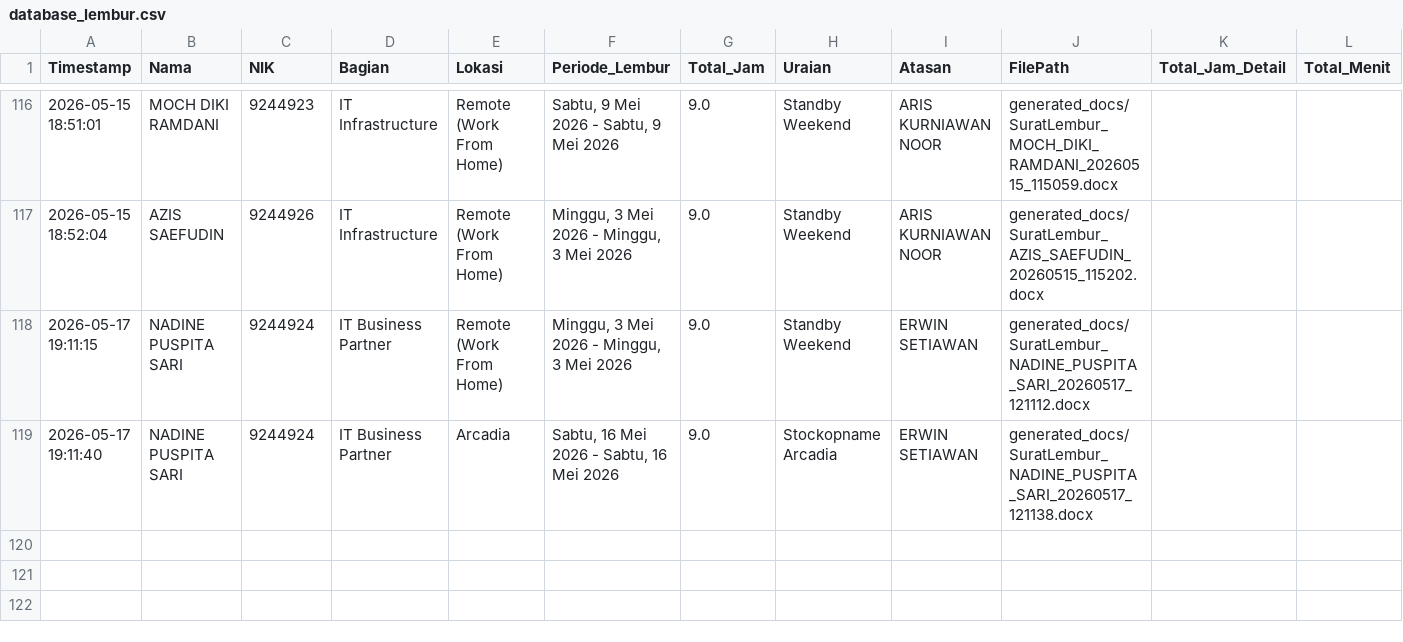
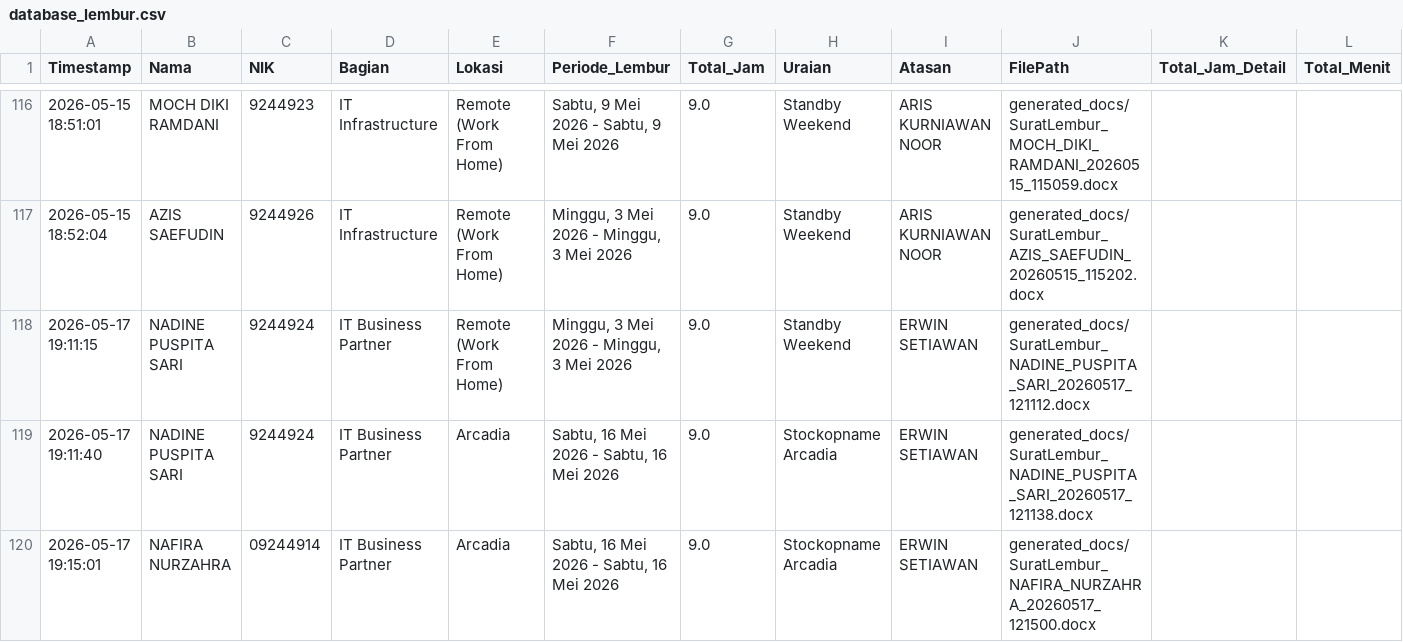
Before and after one commit to anggadevnet/formlemburlmd, a CSV file: database_lembur.csv, drawn as a sheet; only a part is shown, gaps mark what is left out; the diff names each change by its address in the sheet, - before the commit and + after, or states it on an @@ line.

Commit message:
Update DB: NAFIRA NURZAHRA

```diff
--- a/database_lembur.csv
+++ b/database_lembur.csv
+row 120: 2026-05-17 19:15:01 | NAFIRA NURZAHRA | 09244914 | IT Business Partner | Arcadia | Sabtu, 16 Mei 2026 - Sabtu, 16 Mei 2026 | 9.0 | Stockopname Arcadia | ERWIN SETIAWAN | generated_docs/SuratLembur_NAFIRA_NURZAHRA_20260517_121500.docx
```
